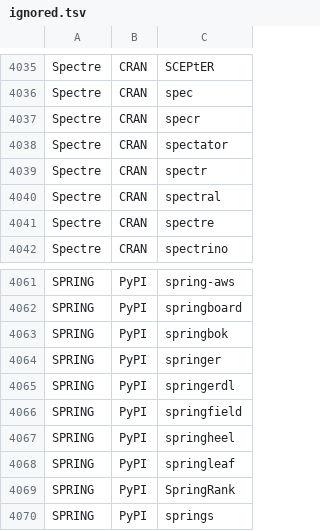
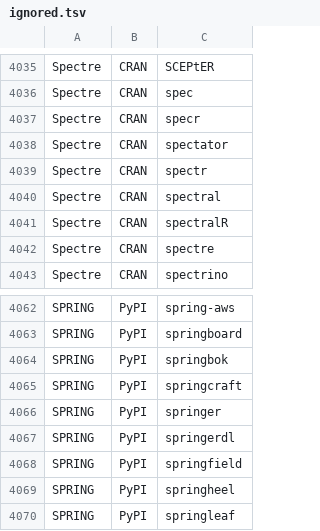
Before and after one commit to scRNA-tools/scRNA-tools, a TSV file: database/ignored.tsv, drawn as a sheet; only a part is shown, gaps mark what is left out; the shorter side is filled out with more unchanged rows.

Commit message:
Completed repository checks 2022-07-15

```diff
--- a/database/ignored.tsv
+++ b/database/ignored.tsv
@@ -4040,2 +4040,3 @@ Spectre	CRAN	spectr
 Spectre	CRAN	spectral
+Spectre	CRAN	spectralR
 Spectre	CRAN	spectre
@@ -4063,2 +4064,3 @@ SPRING	PyPI	springboard
 SPRING	PyPI	springbok
+SPRING	PyPI	springcraft
 SPRING	PyPI	springer
```
